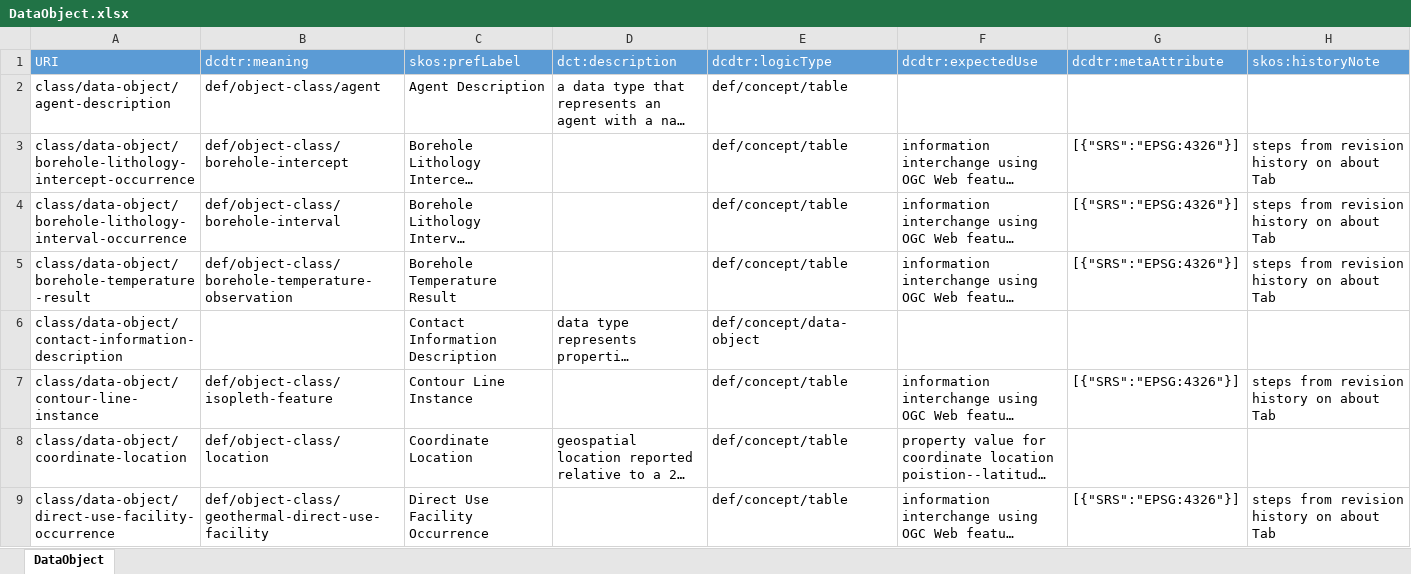
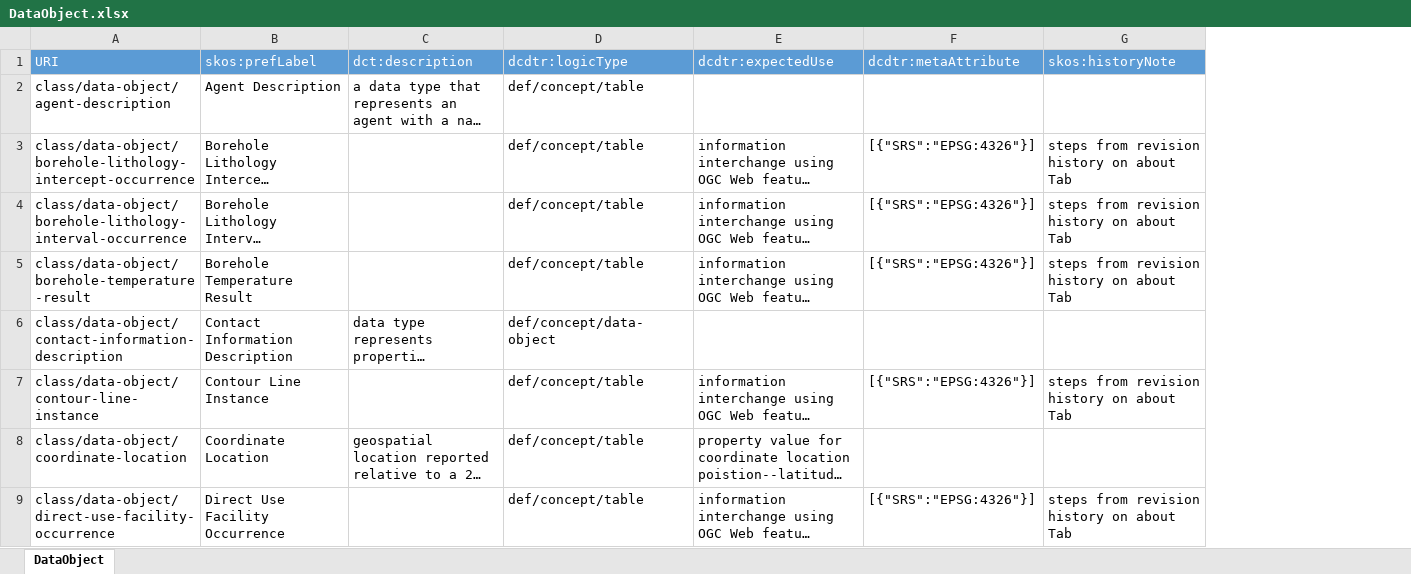
Before and after one commit to usgin/digital-crust-LDR, an Excel workbook: Classes/DataObject.xlsx, sheet DataObject, drawn as a sheet; only a part is shown; long unchanged cells end in …; values as stored, in another font and other column widths than the file's, no borders; the diff names each change by its address in the sheet, - before the commit and + after, or states it on an @@ line.

Commit message:
Removed dcdtr:meaning from DataObject
Removed dcdtr:meaning from DataObject since it was moved to Links

```diff
--- a/Classes/DataObject.xlsx (sheet DataObject)
+++ b/Classes/DataObject.xlsx (sheet DataObject)
-column B (dcdtr:meaning), rows 2-9: def/object-class/agent | def/object-class/borehole-intercept | def/object-class/borehole-interval | def/object-class/borehole-temperature-observation |  | def/object-class/isopleth-feature | def/object-class/location | def/object-class/geothermal-direct-use-facility
```
Also changed, not shown: formulas that keep their value, 1 other file.
